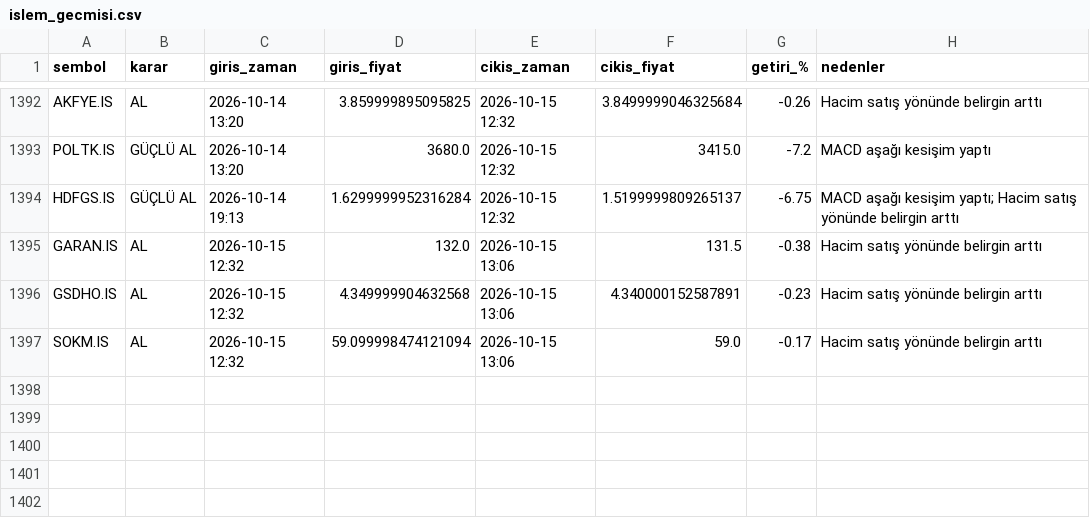
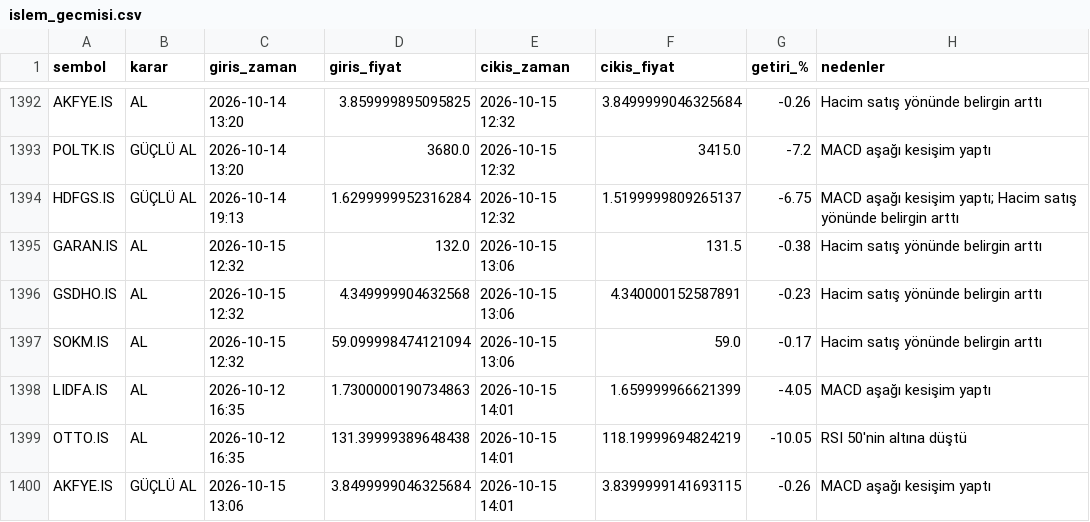
Before and after one commit to cotanakosmanbeyaz-droid/Hisse_arama, a CSV file: islem_gecmisi.csv, drawn as a sheet; only a part is shown, gaps mark what is left out; the diff names each change by its address in the sheet, - before the commit and + after, or states it on an @@ line.

```diff
--- a/islem_gecmisi.csv
+++ b/islem_gecmisi.csv
+row 1398: LIDFA.IS | AL | 2026-10-12 16:35 | 1.7300000190734863 | 2026-10-15 14:01 | 1.659999966621399 | -4.05 | MACD aşağı kesişim yaptı
+row 1399: OTTO.IS | AL | 2026-10-12 16:35 | 131.39999389648438 | 2026-10-15 14:01 | 118.19999694824219 | -10.05 | RSI 50'nin altına düştü
+row 1400: AKFYE.IS | GÜÇLÜ AL | 2026-10-15 13:06 | 3.8499999046325684 | 2026-10-15 14:01 | 3.8399999141693115 | -0.26 | MACD aşağı kesişim yaptı
```
Also changed, not shown: 1 other file.
